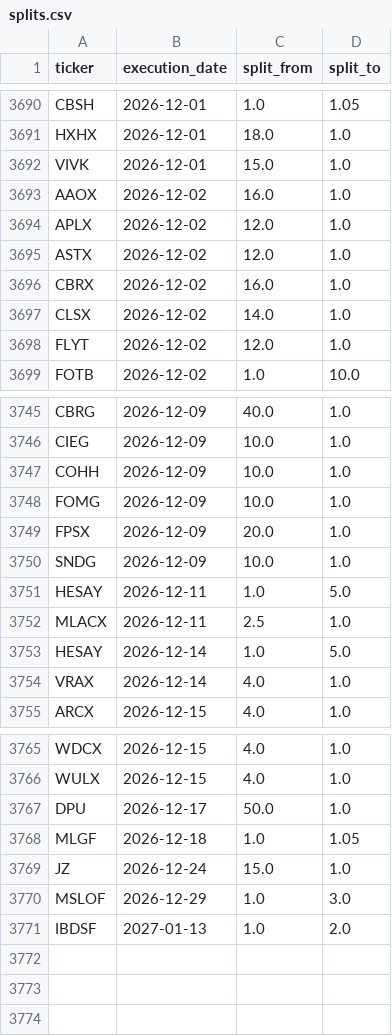
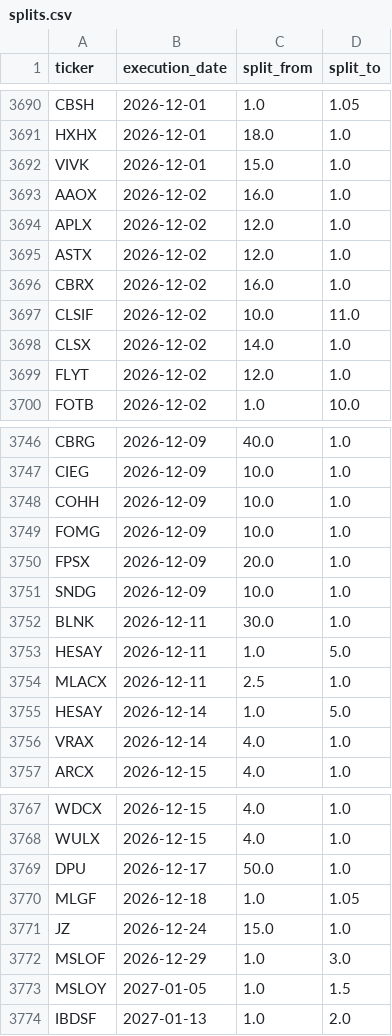
Before and after one commit to az123-stack/breadth-monitor, a CSV file: data/splits.csv, drawn as a sheet; only a part is shown, gaps mark what is left out.

```diff
--- a/data/splits.csv
+++ b/data/splits.csv
@@ -3696,2 +3696,3 @@ ASTX,2026-12-02,12.0,1.0
 CBRX,2026-12-02,16.0,1.0
+CLSIF,2026-12-02,10.0,11.0
 CLSX,2026-12-02,14.0,1.0
@@ -3750,2 +3751,3 @@ FPSX,2026-12-09,20.0,1.0
 SNDG,2026-12-09,10.0,1.0
+BLNK,2026-12-11,30.0,1.0
 HESAY,2026-12-11,1.0,5.0
@@ -3770,2 +3772,3 @@ JZ,2026-12-24,15.0,1.0
 MSLOF,2026-12-29,1.0,3.0
+MSLOY,2027-01-05,1.0,1.5
 IBDSF,2027-01-13,1.0,2.0
```
Also changed, not shown: 6 other files.
